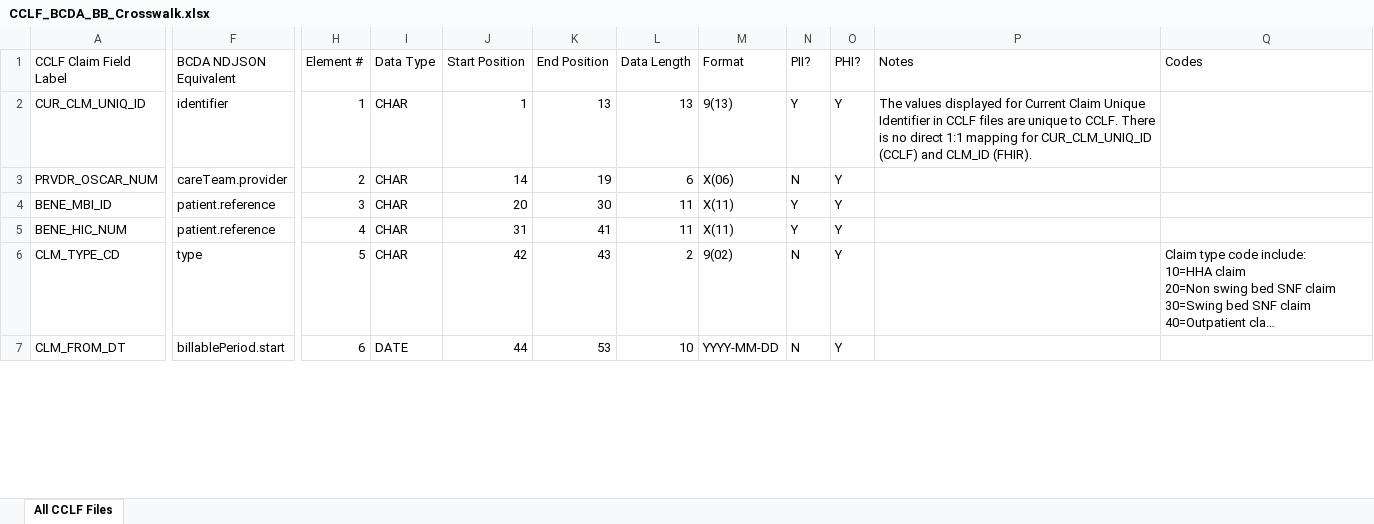
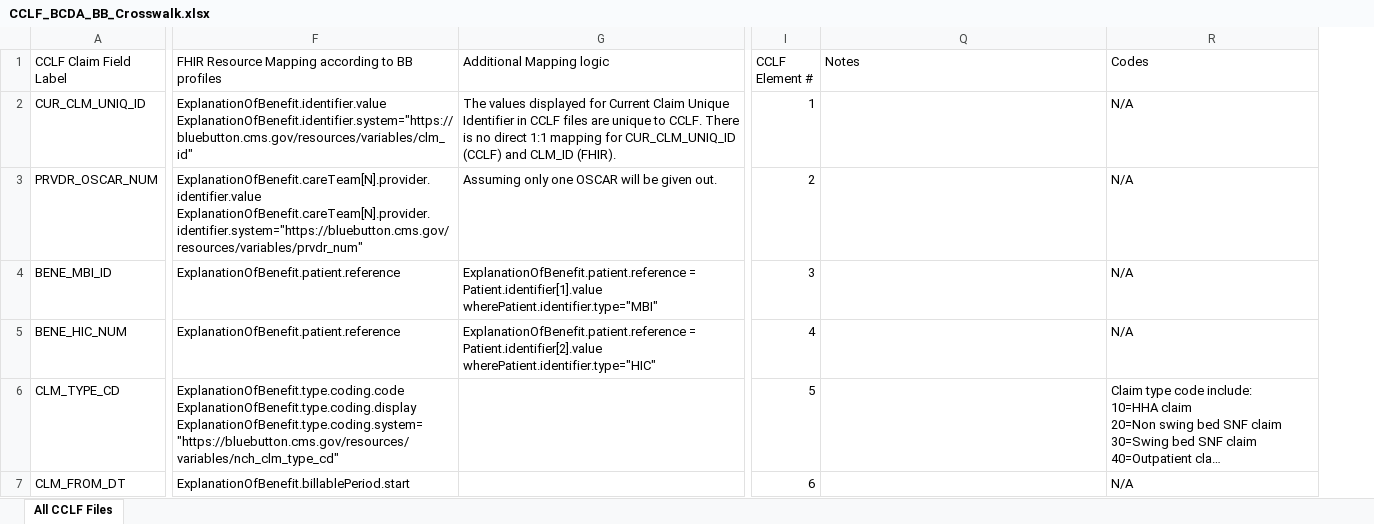
Before and after one commit to CMSgov/bcda-static-site, an Excel workbook: assets/data/CCLF_BCDA_BB_Crosswalk.xlsx, sheet All CCLF Files, drawn as a sheet; only a part is shown, gaps mark what is left out; long unchanged cells end in …; values as stored, in another font and other column widths than the file's, no cell formats; removed rows and columns are numbered as before the commit, all else as after; ↵ is a line break in a cell; the diff covers the shown part only; the diff names each change by its address in the sheet, - before the commit and + after, or states it on an @@ line.

Commit message:
BCDA-3433 Feature: Replace old Data Dictionary File with V2.0 (#70)
* Replaced old Data Dictionary with Version 2 File

* I kept the mapping for Current Claim Unique ID as in the original, but surfaced the note about the mapping not being 1:1 in each relevant field in the spreadsheet

```diff
--- a/assets/data/CCLF_BCDA_BB_Crosswalk.xlsx (sheet All CCLF Files)
+++ b/assets/data/CCLF_BCDA_BB_Crosswalk.xlsx (sheet All CCLF Files)
-column F (BCDA NDJSON Equivalent), rows 2-7: identifier | careTeam.provider | patient.reference | patient.reference | type | billablePeriod.start
+column F, rows 1-7: FHIR Resource Mapping according to BB profiles | ExplanationOfBenefit.identifier.value ↵ ExplanationOfBenefit.identifier.system="https://bluebutton.cms.gov/resources/variables/clm_id" | ExplanationOfBenefit.careTeam[N].provider.identifier.value ↵ ExplanationOfBenefit.careTeam[N].provider.identifier.system="https://bluebutton.cms.gov/resources/variables/prvdr_num" | ExplanationOfBenefit.patient.reference | ExplanationOfBenefit.patient.reference | ExplanationOfBenefit.type.coding.code ↵ ExplanationOfBenefit.type.coding.display ExplanationOfBenefit.type.coding.system="https://bluebutton.cms.gov/resources/variables/nch_clm_type_cd" | ExplanationOfBenefit.billablePeriod.start
+column G (Additional Mapping logic), rows 2-5: The values displayed for Current Claim Unique Identifier in CCLF files are unique to CCLF. There is no direct 1:1 mapping for CUR_CLM_UNIQ_ID (CCLF) and CLM_ID (FHIR). | Assuming only one OSCAR will be given out. | ExplanationOfBenefit.patient.reference = Patient.identifier[1].value wherePatient.identifier.type="MBI" | ExplanationOfBenefit.patient.reference = Patient.identifier[2].value wherePatient.identifier.type="HIC"
-column I (Data Type), rows 2-7: CHAR | CHAR | CHAR | CHAR | CHAR | DATE
@@ column J (Start Position) hidden, rows 2-7: 1 | 14 | 20 | 31 | 42 | 44 @@
@@ column K (End Position) hidden, rows 2-7: 13 | 19 | 30 | 41 | 43 | 53 @@
@@ column L (Data Length) hidden, rows 2-7: 13 | 6 | 11 | 11 | 2 | 10 @@
@@ column M (Format) hidden, rows 2-7: 9(13) | X(06) | X(11) | X(11) | 9(02) | YYYY-MM-DD @@
@@ column N (PII?) hidden, rows 2-7: Y | N | Y | Y | N | N @@
@@ column O (PHI?) hidden, rows 2-7: all Y @@
-I1: Element #
+I1: CCLF ↵ Element #
-Q2 (Notes): The values displayed for Current Claim Unique Identifier in CCLF files are unique to CCLF. There is no direct 1:1 mapping for CUR_CLM_UNIQ_ID (CCLF) and CLM_ID (FHIR).
+Q2 (Notes): (empty)
-R2:R5 (Codes): (empty)
+R2:R5 (Codes): N/A
-R7 (Codes): (empty)
+R7 (Codes): N/A
```
Also changed, not shown: 33 edited cells elsewhere in this sheet, cell formats, hidden cells.
